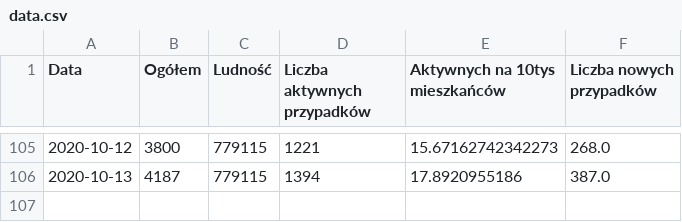
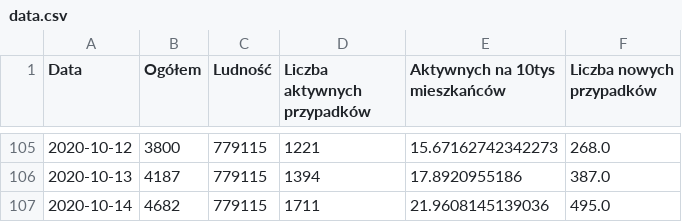
Before and after one commit to EastWood915/EastWood915.github.io, a CSV file: Data/data.csv, drawn as a sheet; only a part is shown, gaps mark what is left out; the diff names each change by its address in the sheet, - before the commit and + after, or states it on an @@ line.

Commit message:
Update data.csv

```diff
--- a/Data/data.csv
+++ b/Data/data.csv
+row 107: 2020-10-14 | 4682 | 779115 | 1711 | 21.9608145139036 | 495.0
```
